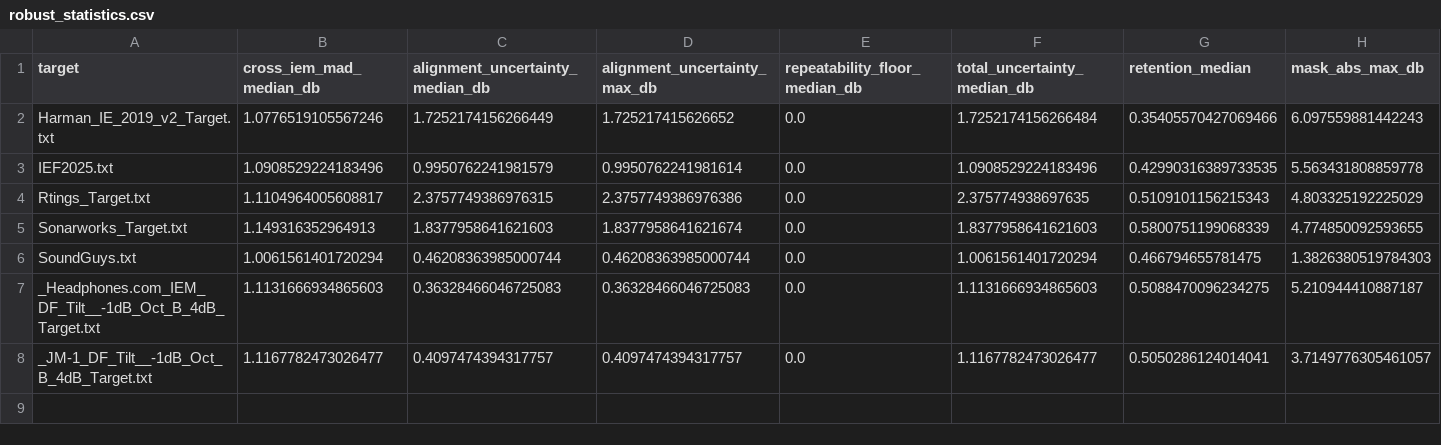
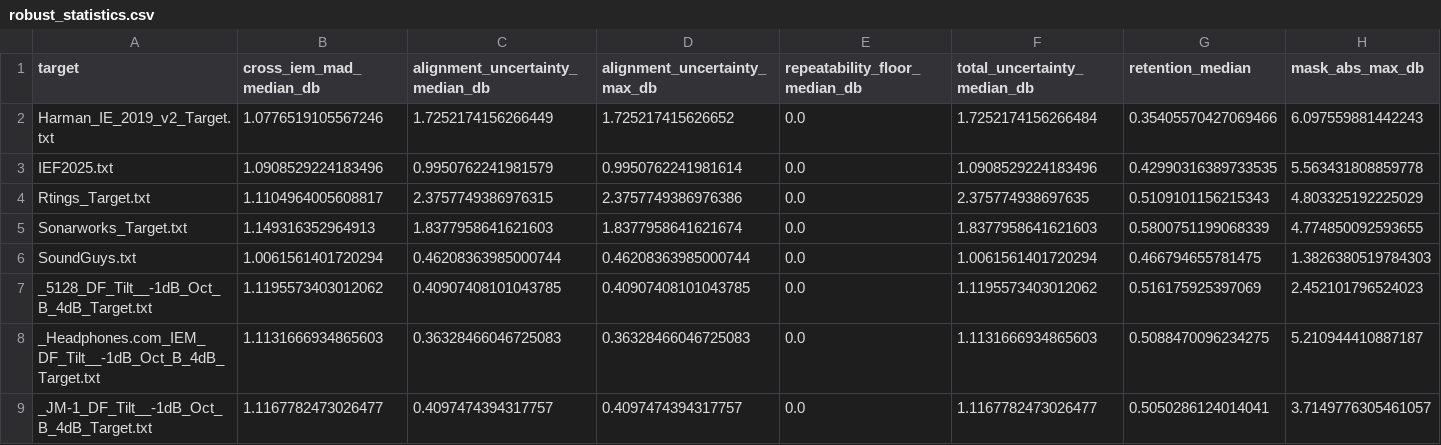
Before and after one commit to ziyadizuhir-png/iem-earprint-engine, a CSV file: reports/robust_statistics.csv, drawn as a sheet; only a part is shown; rows hold the shown columns only; the diff names each change by its address in the sheet, - before the commit and + after, or states it on an @@ line.

```diff
--- a/reports/robust_statistics.csv
+++ b/reports/robust_statistics.csv
+row 7: _5128_DF_Tilt__-1dB_Oct_B_4dB_Target.txt | 1.1195573403012062 | 0.40907408101043785 | 0.40907408101043785 | 0.0 | 1.1195573403012062 | 0.516175925397069 | 2.452101796524023
```
Also changed, not shown: 7 other files.
